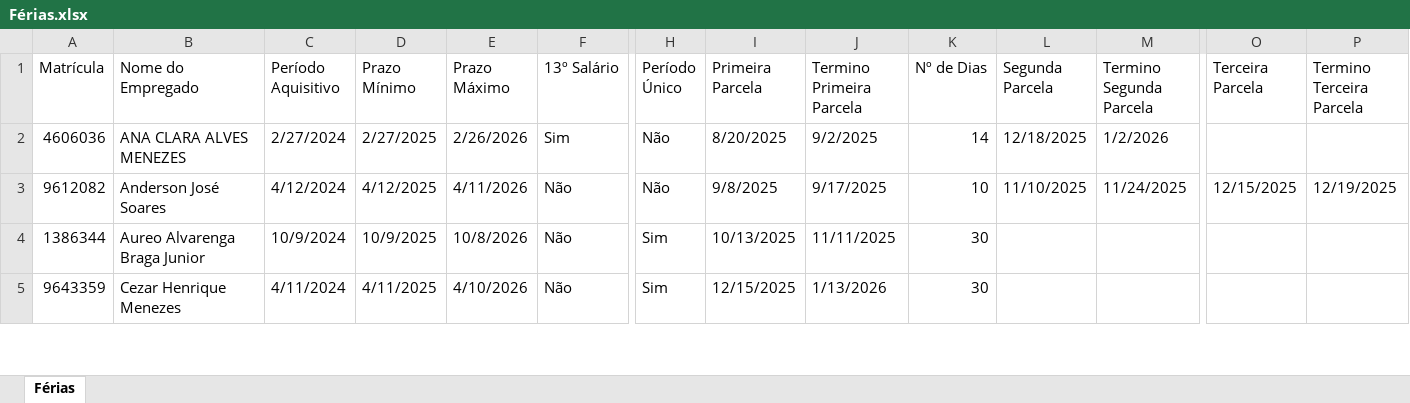
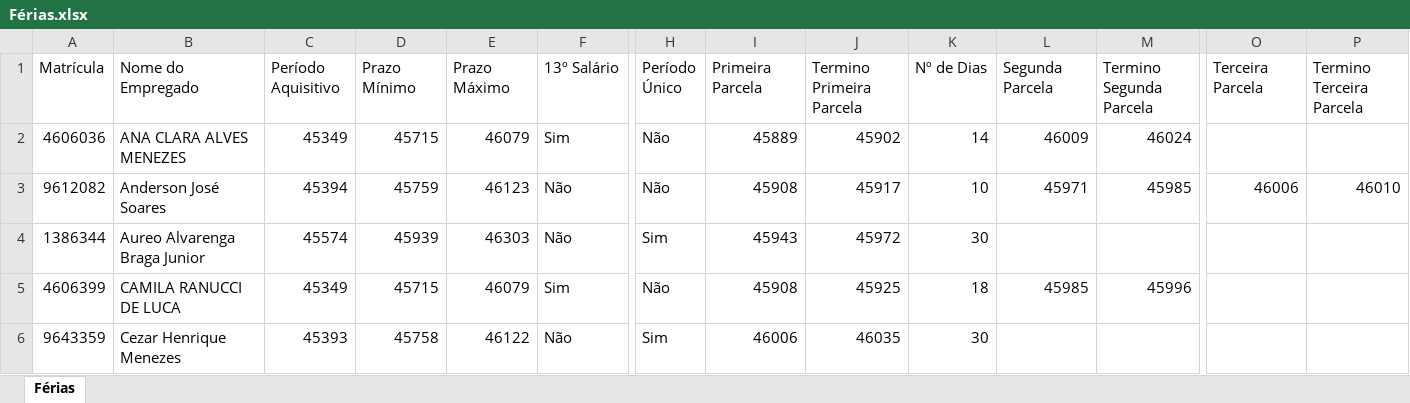
Before and after one commit to viniciussduarte/gantt_disp, an Excel workbook: Férias.xlsx, sheet Férias, drawn as a sheet; only a part is shown, gaps mark what is left out; values as stored, in another font and other column widths than the file's, no cell formats; addresses are those after the commit; rows hold the shown columns only; the diff covers the shown part only; the diff names each change by its address in the sheet, - before the commit and + after, or states it on an @@ line.

```diff
--- a/Férias.xlsx (sheet Férias)
+++ b/Férias.xlsx (sheet Férias)
-C2 (Período Aquisitivo): 2/27/2024
+C2 (Período Aquisitivo): 45349
-D2 (Prazo Mínimo): 2/27/2025
+D2 (Prazo Mínimo): 45715
-E2 (Prazo Máximo): 2/26/2026
+E2 (Prazo Máximo): 46079
-I2 (Primeira Parcela): 8/20/2025
+I2 (Primeira Parcela): 45889
-J2 (Termino Primeira Parcela): 9/2/2025
+J2 (Termino Primeira Parcela): 45902
-L2 (Segunda Parcela): 12/18/2025
+L2 (Segunda Parcela): 46009
-M2 (Termino Segunda Parcela): 1/2/2026
+M2 (Termino Segunda Parcela): 46024
-C3 (Período Aquisitivo): 4/12/2024
+C3 (Período Aquisitivo): 45394
-D3 (Prazo Mínimo): 4/12/2025
+D3 (Prazo Mínimo): 45759
-E3 (Prazo Máximo): 4/11/2026
+E3 (Prazo Máximo): 46123
-I3 (Primeira Parcela): 9/8/2025
+I3 (Primeira Parcela): 45908
-J3 (Termino Primeira Parcela): 9/17/2025
+J3 (Termino Primeira Parcela): 45917
-L3 (Segunda Parcela): 11/10/2025
+L3 (Segunda Parcela): 45971
-M3 (Termino Segunda Parcela): 11/24/2025
+M3 (Termino Segunda Parcela): 45985
-O3 (Terceira Parcela): 12/15/2025
+O3 (Terceira Parcela): 46006
-P3 (Termino Terceira Parcela): 12/19/2025
+P3 (Termino Terceira Parcela): 46010
-C4 (Período Aquisitivo): 10/9/2024
+C4 (Período Aquisitivo): 45574
-D4 (Prazo Mínimo): 10/9/2025
+D4 (Prazo Mínimo): 45939
-E4 (Prazo Máximo): 10/8/2026
+E4 (Prazo Máximo): 46303
-I4 (Primeira Parcela): 10/13/2025
+I4 (Primeira Parcela): 45943
-J4 (Termino Primeira Parcela): 11/11/2025
+J4 (Termino Primeira Parcela): 45972
+row 5: 4606399 | CAMILA RANUCCI DE LUCA | 45349 | 45715 | 46079 | Sim | Não | 45908 | 45925 | 18 | 45985 | 45996
-C6 (Período Aquisitivo): 4/11/2024
+C6 (Período Aquisitivo): 45393
-D6 (Prazo Mínimo): 4/11/2025
+D6 (Prazo Mínimo): 45758
-E6 (Prazo Máximo): 4/10/2026
+E6 (Prazo Máximo): 46122
-I6 (Primeira Parcela): 12/15/2025
+I6 (Primeira Parcela): 46006
-J6 (Termino Primeira Parcela): 1/13/2026
+J6 (Termino Primeira Parcela): 46035
```
Also changed, not shown: 2 added rows, 8 removed rows and 220 edited cells elsewhere in this sheet, cell formats, Planejamento Estaleiro.xlsx, Planejamento Geral.xlsx.
